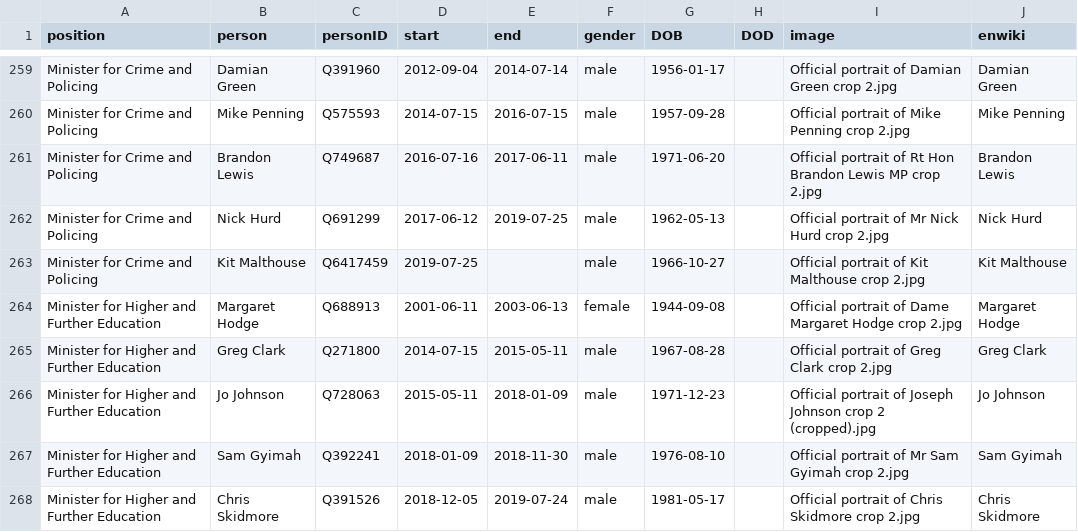
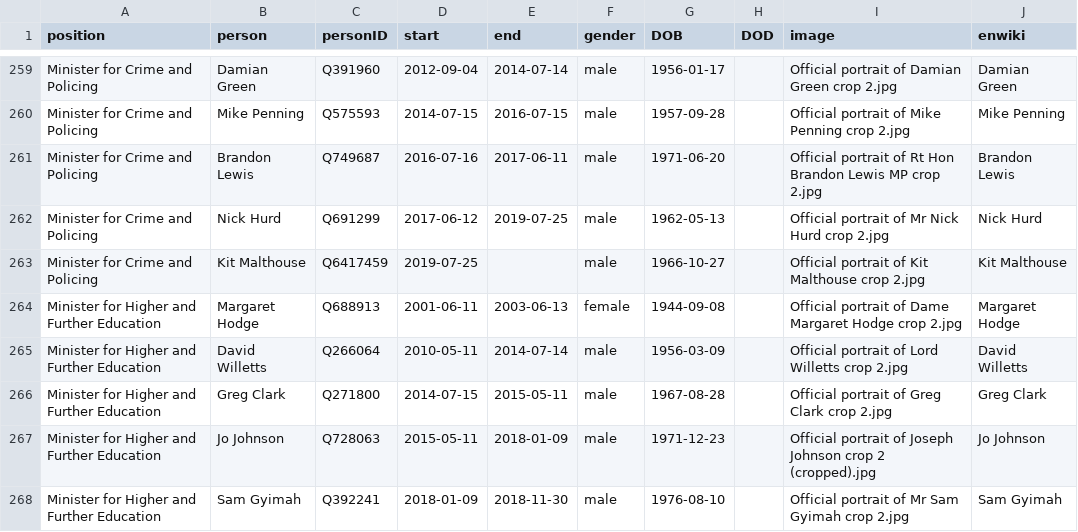
Before and after one commit to every-politician-scrapers/united-kingdom-cabinet, a CSV file: html/holders21.csv, drawn as a sheet; only a part is shown, gaps mark what is left out; the shorter side is filled out with more unchanged rows; the diff names each change by its address in the sheet, - before the commit and + after, or states it on an @@ line.

```diff
--- a/html/holders21.csv
+++ b/html/holders21.csv
+row 265: Minister for Higher and Further Education | David Willetts | Q266064 | 2010-05-11 | 2014-07-14 | male | 1956-03-09 |  | Official portrait of Lord Willetts crop 2.jpg | David Willetts
```
Also changed, not shown: html/legislators.csv.
